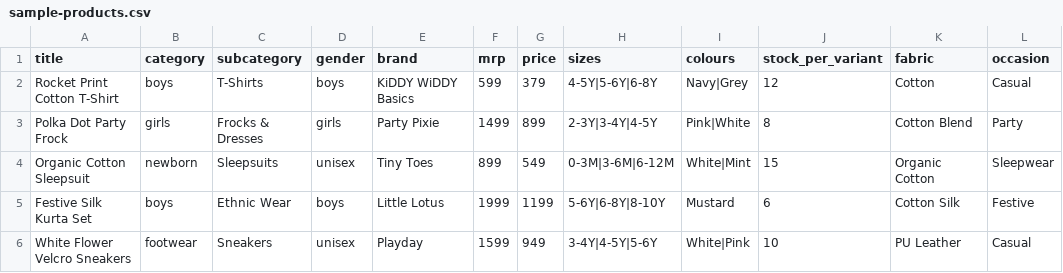
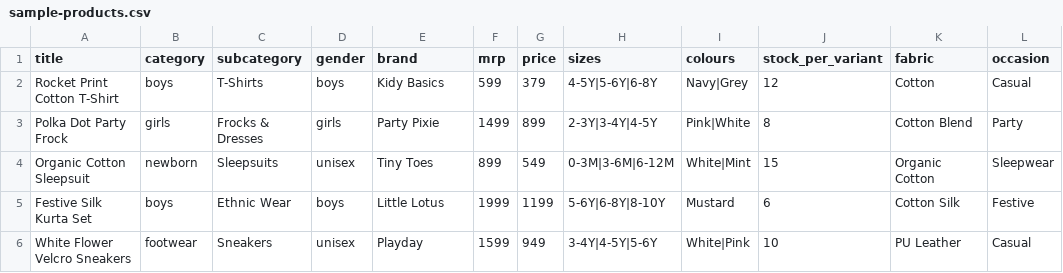
Before and after one commit to DhruvKai/Kidy, a CSV file: public/sample-products.csv, drawn as a sheet; only a part is shown; the diff names each change by its address in the sheet, - before the commit and + after, or states it on an @@ line.

```diff
--- a/public/sample-products.csv
+++ b/public/sample-products.csv
-E2 (brand): KiDDY WiDDY Basics
+E2 (brand): Kidy Basics
```
Also changed, not shown: 40 other files.
